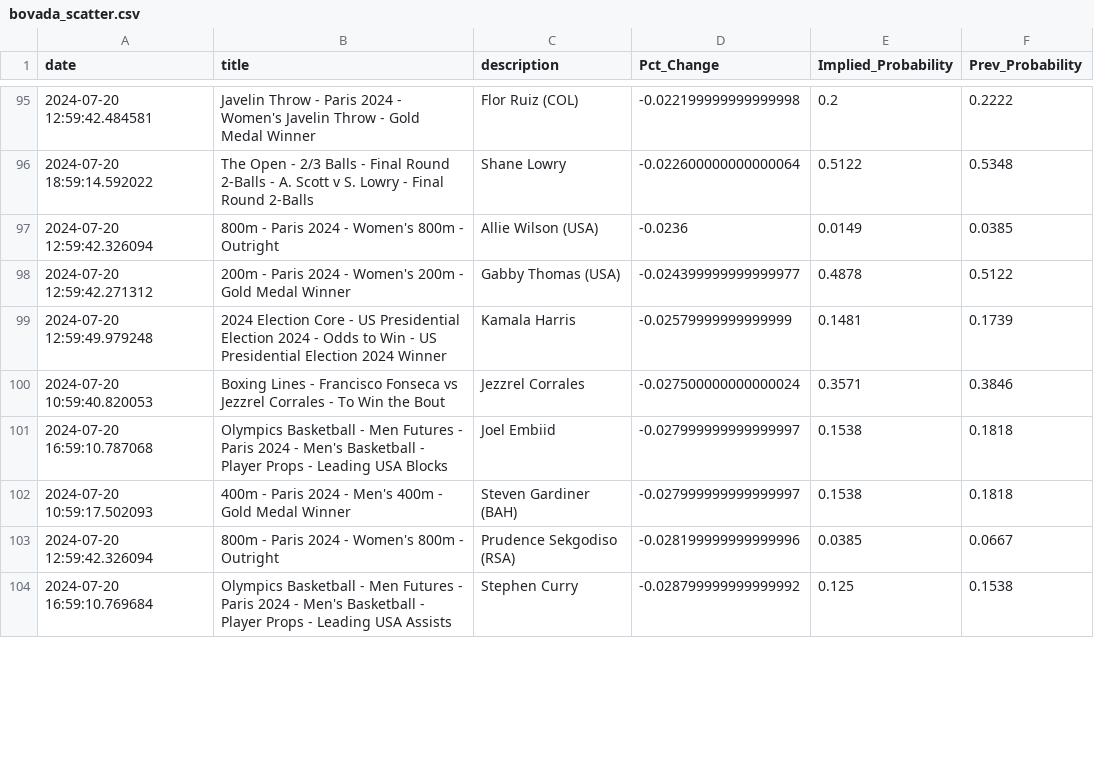
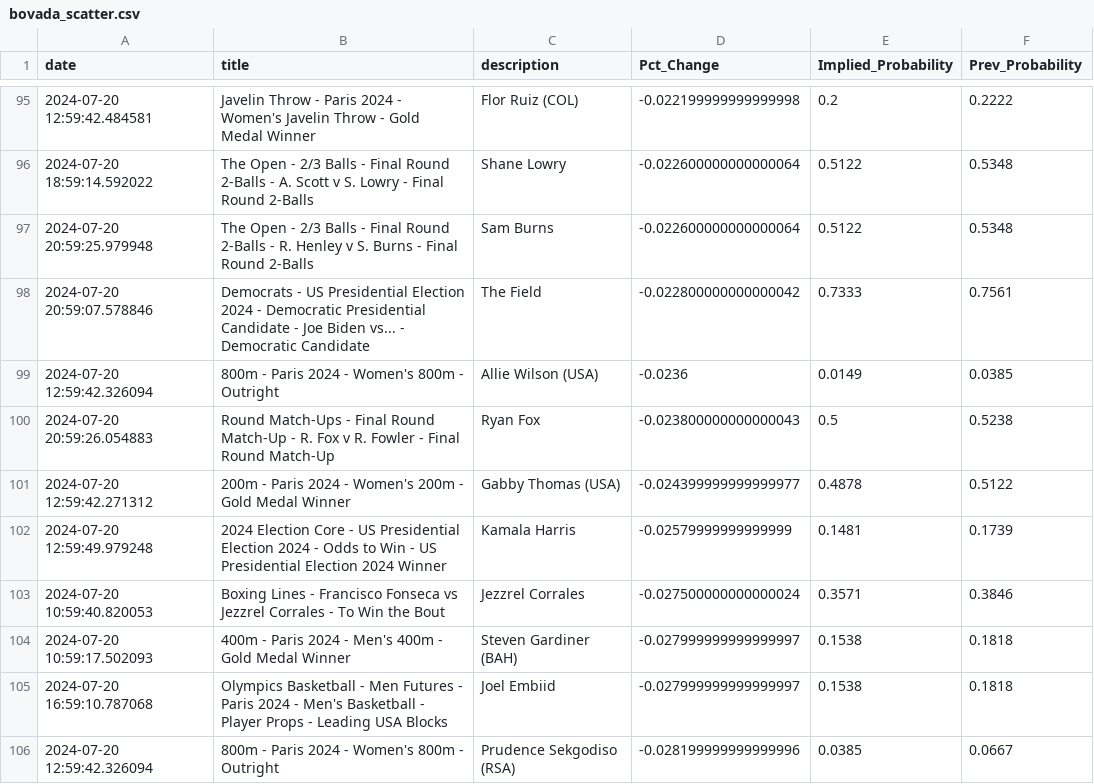
Before and after one commit to aaroncolesmith/bet_model, a CSV file: bovada_scatter.csv, drawn as a sheet; only a part is shown, gaps mark what is left out; the shorter side is filled out with more unchanged rows; the diff covers the shown part only.

```diff
--- a/bovada_scatter.csv
+++ b/bovada_scatter.csv
@@ -96,3 +96,6 @@ date,title,description,Pct_Change,Implied_Probability,Prev_Probability
 2024-07-20 18:59:14.592022,The Open - 2/3 Balls - Final Round 2-Balls - A. Scott v S. Lowry - Final Round 2-Balls,Shane Lowry,-0.022600000000000064,0.5122,0.5348
+2024-07-20 20:59:25.979948,The Open - 2/3 Balls - Final Round 2-Balls - R. Henley v S. Burns - Final Round 2-Balls,Sam Burns,-0.022600000000000064,0.5122,0.5348
+2024-07-20 20:59:07.578846,Democrats - US Presidential Election 2024 - Democratic Presidential Candidate - Joe Biden vs... - Democratic Candidate,The Field,-0.022800000000000042,0.7333,0.7561
 2024-07-20 12:59:42.326094,800m - Paris 2024 - Women's 800m - Outright,Allie Wilson (USA),-0.0236,0.0149,0.0385
+2024-07-20 20:59:26.054883,Round Match-Ups - Final Round Match-Up - R. Fox v R. Fowler - Final Round Match-Up,Ryan Fox,-0.023800000000000043,0.5,0.5238
 2024-07-20 12:59:42.271312,200m - Paris 2024 - Women's 200m - Gold Medal Winner,Gabby Thomas (USA),-0.024399999999999977,0.4878,0.5122
@@ -100,4 +103,4 @@ date,title,description,Pct_Change,Implied_Probability,Prev_Probability
 2024-07-20 10:59:40.820053,Boxing Lines - Francisco Fonseca vs Jezzrel Corrales - To Win the Bout,Jezzrel Corrales,-0.027500000000000024,0.3571,0.3846
+2024-07-20 10:59:17.502093,400m - Paris 2024 - Men's 400m - Gold Medal Winner,Steven Gardiner (BAH),-0.027999999999999997,0.1538,0.1818
 2024-07-20 16:59:10.787068,Olympics Basketball - Men Futures - Paris 2024 - Men's Basketball - Player Props - Leading USA Blocks,Joel  Embiid,-0.027999999999999997,0.1538,0.1818
-2024-07-20 10:59:17.502093,400m - Paris 2024 - Men's 400m - Gold Medal Winner,Steven Gardiner (BAH),-0.027999999999999997,0.1538,0.1818
 2024-07-20 12:59:42.326094,800m - Paris 2024 - Women's 800m - Outright,Prudence Sekgodiso (RSA),-0.028199999999999996,0.0385,0.0667
```
Also changed, not shown: 11 added rows, 10 removed rows, 6 moved rows and 3 edited cells elsewhere in this file, teams_db.csv, 5 other files.
